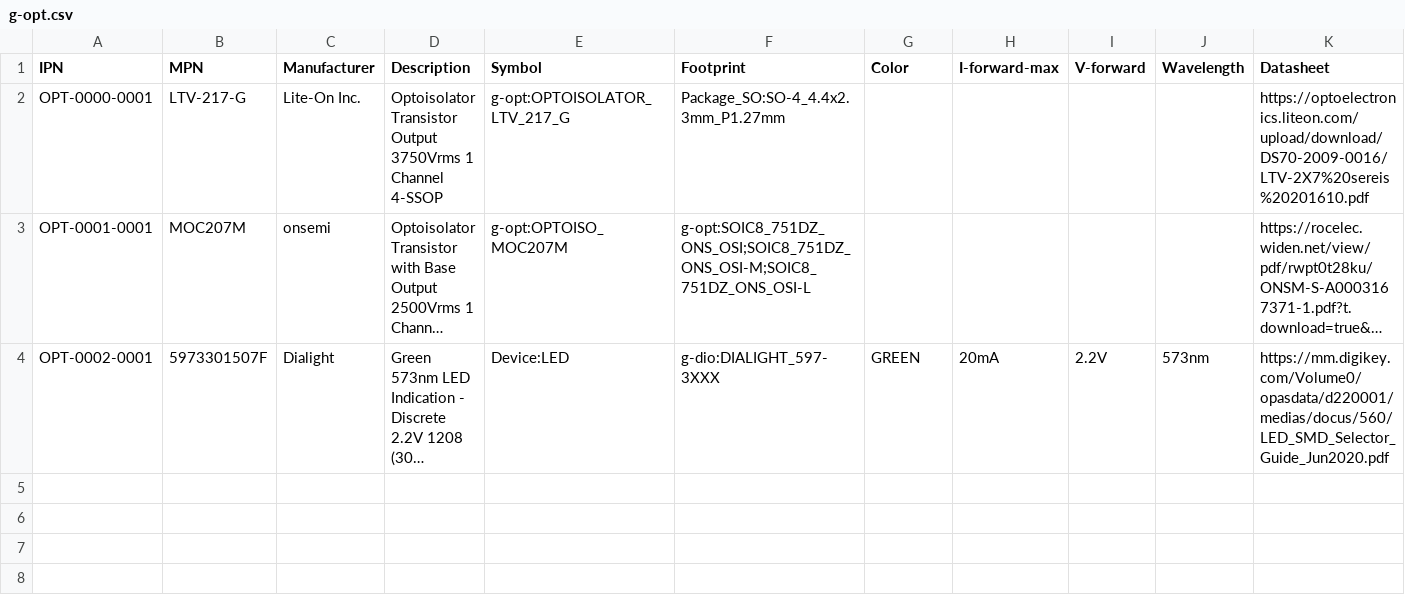
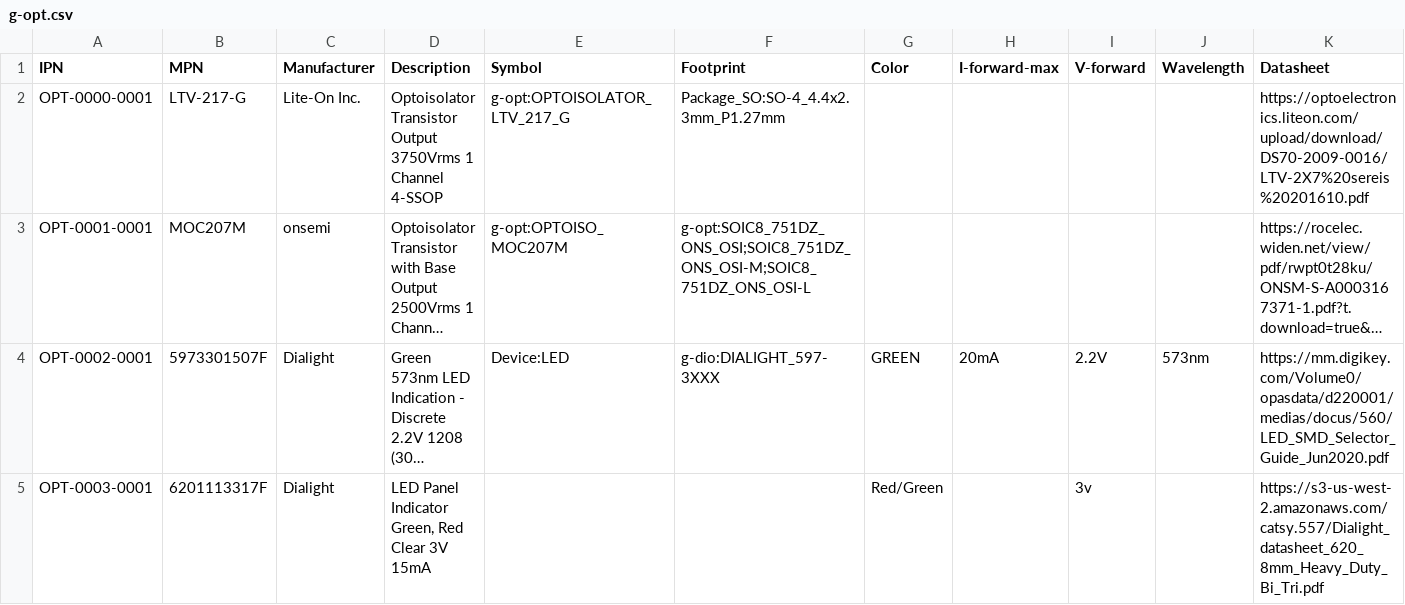
Before and after one commit to git-plm/parts, a CSV file: database/g-opt.csv, drawn as a sheet; long unchanged cells end in …; the diff names each change by its address in the sheet, - before the commit and + after, or states it on an @@ line.

```diff
--- a/database/g-opt.csv
+++ b/database/g-opt.csv
+row 5: OPT-0003-0001 | 6201113317F | Dialight | LED Panel Indicator Green, Red Clear 3V 15mA |  |  | Red/Green |  | 3v |  | https://s3-us-west-2.amazonaws.com/catsy.557/Dialight_datasheet_620_8mm_Heavy_Duty_Bi_Tri.pdf
```
Also changed, not shown: database/g-con.csv, 3 other files.
